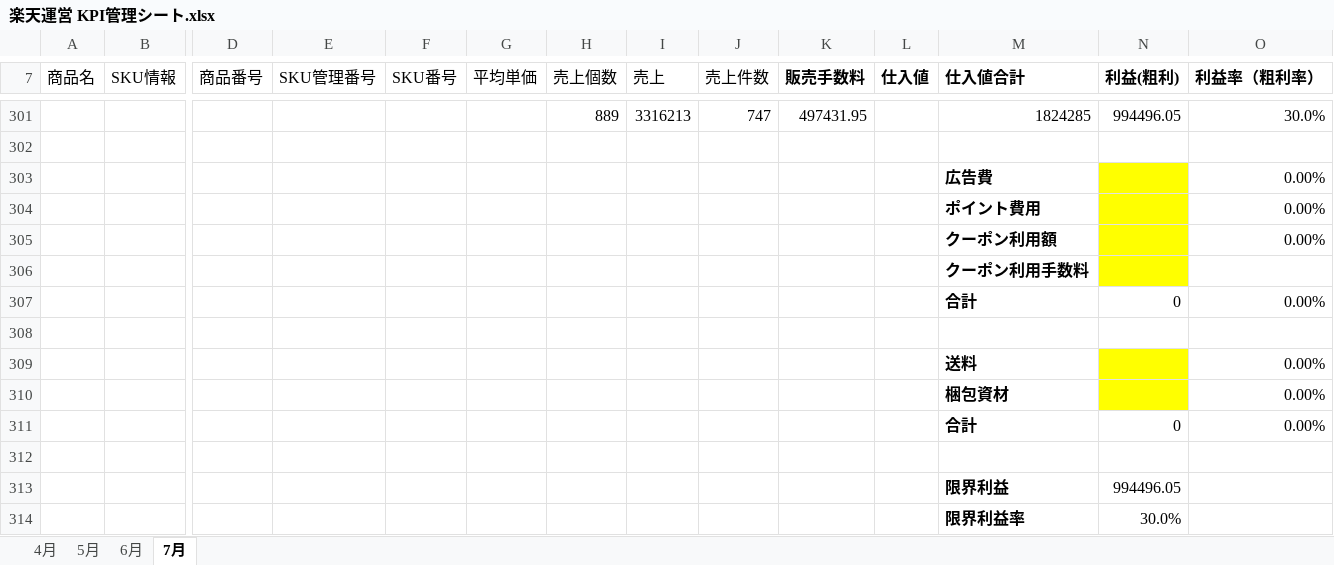
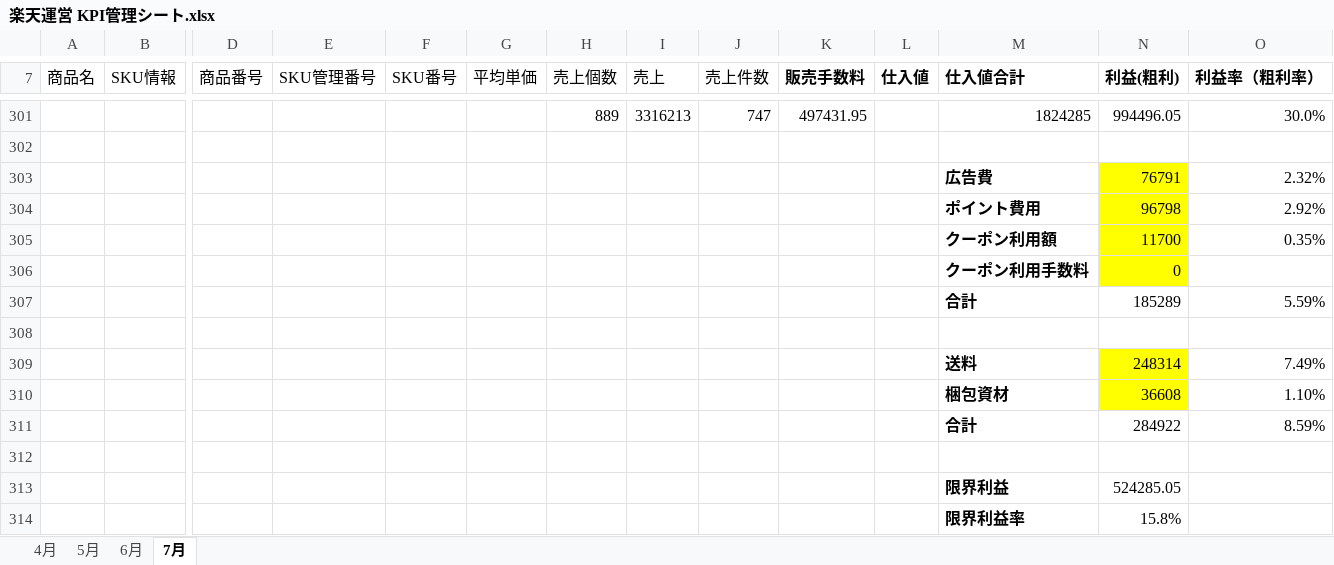
Before and after one commit to houzyou777-creator/inventory-management, an Excel workbook: MomijiStore_OS/02_Analytics/SourceData/楽天運営 KPI管理シート.xlsx, sheet 7月, drawn as a sheet; only a part is shown, gaps mark what is left out; values as stored, in another font and other column widths than the file's, no borders; removed rows and columns are numbered as before the commit, all else as after; rows hold the shown columns only; the diff names each change by its address in the sheet, - before the commit and + after, or states it on an @@ line.

```diff
--- a/MomijiStore_OS/02_Analytics/SourceData/楽天運営 KPI管理シート.xlsx (sheet 7月)
+++ b/MomijiStore_OS/02_Analytics/SourceData/楽天運営 KPI管理シート.xlsx (sheet 7月)
-row 303:  |  |  |  |  |  |  |  |  |  |  | 広告費 |  | 0.00%
-row 304:  |  |  |  |  |  |  |  |  |  |  | ポイント費用 |  | 0.00%
-row 305:  |  |  |  |  |  |  |  |  |  |  | クーポン利用額 |  | 0.00%
-row 306:  |  |  |  |  |  |  |  |  |  |  | クーポン利用手数料
-row 307:  |  |  |  |  |  |  |  |  |  |  | 合計 | 0 | 0.00%
+row 303:  |  |  |  |  |  |  |  |  |  |  | 広告費 | 76791 | 2.32%
+row 304:  |  |  |  |  |  |  |  |  |  |  | ポイント費用 | 96798 | 2.92%
+row 305:  |  |  |  |  |  |  |  |  |  |  | クーポン利用額 | 11700 | 0.35%
+row 306:  |  |  |  |  |  |  |  |  |  |  | クーポン利用手数料 | 0
+row 307:  |  |  |  |  |  |  |  |  |  |  | 合計 | 185289 | 5.59%
-row 309:  |  |  |  |  |  |  |  |  |  |  | 送料 |  | 0.00%
-row 310:  |  |  |  |  |  |  |  |  |  |  | 梱包資材 |  | 0.00%
-row 311:  |  |  |  |  |  |  |  |  |  |  | 合計 | 0 | 0.00%
+row 309:  |  |  |  |  |  |  |  |  |  |  | 送料 | 248314 | 7.49%
+row 310:  |  |  |  |  |  |  |  |  |  |  | 梱包資材 | 36608 | 1.10%
+row 311:  |  |  |  |  |  |  |  |  |  |  | 合計 | 284922 | 8.59%
-N313 (利益(粗利)): 994496.05
+N313 (利益(粗利)): 524285.05
-N314 (利益(粗利)): 30.0%
+N314 (利益(粗利)): 15.8%
```
